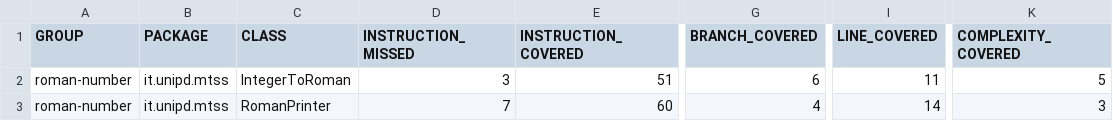
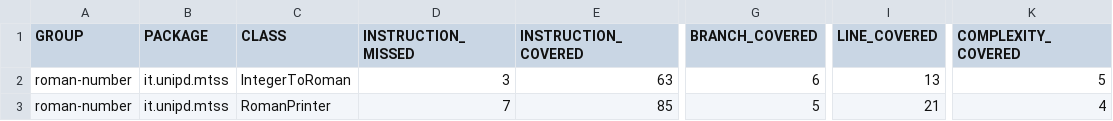
Before and after one commit to SerpenTaki/Assignment2, a CSV file: target/site/jacoco/jacoco.csv, drawn as a sheet; only a part is shown, gaps mark what is left out; the diff names each change by its address in the sheet, - before the commit and + after, or states it on an @@ line.

```diff
--- a/target/site/jacoco/jacoco.csv
+++ b/target/site/jacoco/jacoco.csv
-E2 (INSTRUCTION_COVERED): 51
+E2 (INSTRUCTION_COVERED): 63
-I2 (LINE_COVERED): 11
+I2 (LINE_COVERED): 13
-E3 (INSTRUCTION_COVERED): 60
+E3 (INSTRUCTION_COVERED): 85
-G3 (BRANCH_COVERED): 4
+G3 (BRANCH_COVERED): 5
-I3 (LINE_COVERED): 14
+I3 (LINE_COVERED): 21
-K3 (COMPLEXITY_COVERED): 3
+K3 (COMPLEXITY_COVERED): 4
```
Also changed, not shown: 24 other files.
